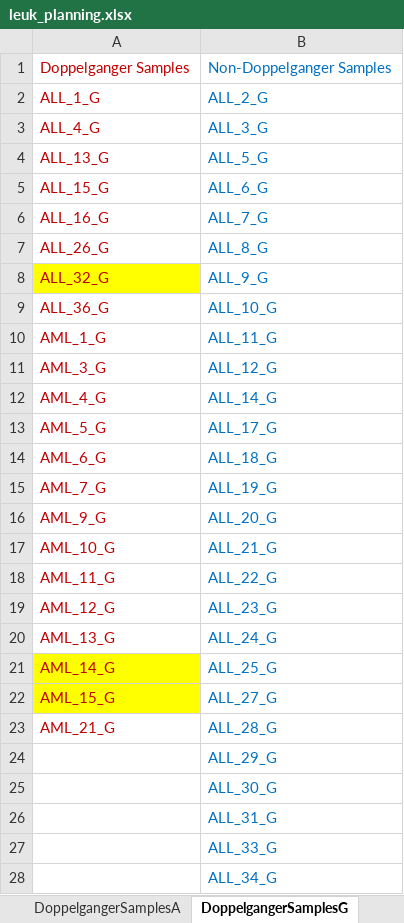
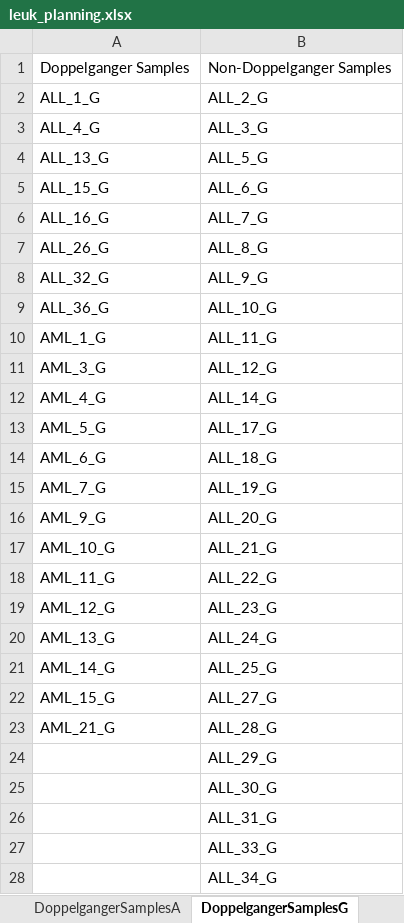
Before and after one commit to lr98769/doppelgangerSpotting, an Excel workbook: output/leuk_planning.xlsx, sheet DoppelgangerSamplesG, drawn as a sheet; only a part is shown; values as stored, in another font and other column widths than the file's, no borders; the diff covers the shown part only; the diff names each change by its address in the sheet, - before the commit and + after, or states it on an @@ line.

```diff
--- a/output/leuk_planning.xlsx (sheet DoppelgangerSamplesG)
+++ b/output/leuk_planning.xlsx (sheet DoppelgangerSamplesG)
-A1:A23 text colour: #C00000
+A1:A23 text colour: black
-B1:B28 text colour: #0070C0
+B1:B28 text colour: black
-A8 fill: #FFFF00
+A8 fill: none
-A21:A22 fill: #FFFF00
+A21:A22 fill: none
```
Also changed, not shown: cell formats elsewhere in this sheet, sheet ExtraPairs_Bal-Unbal, other sheet tabs, output/all_planning.xlsx, output/dmd_no_combat_planning.xlsx, 18 other files.
